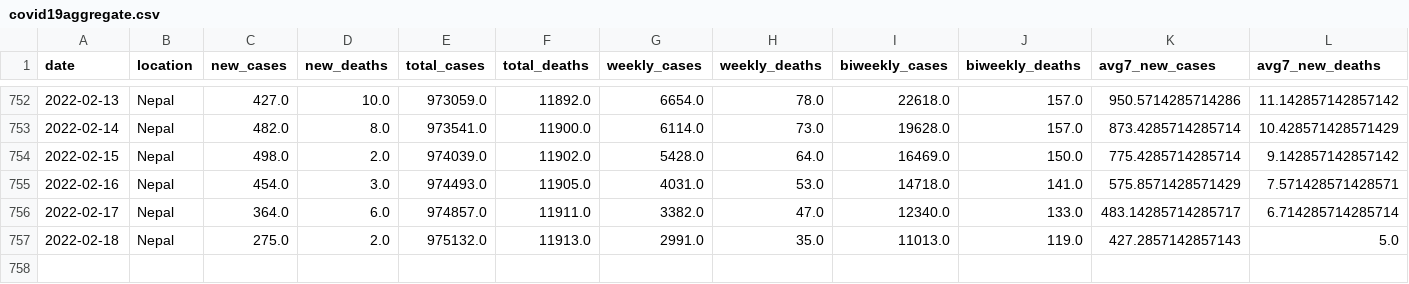
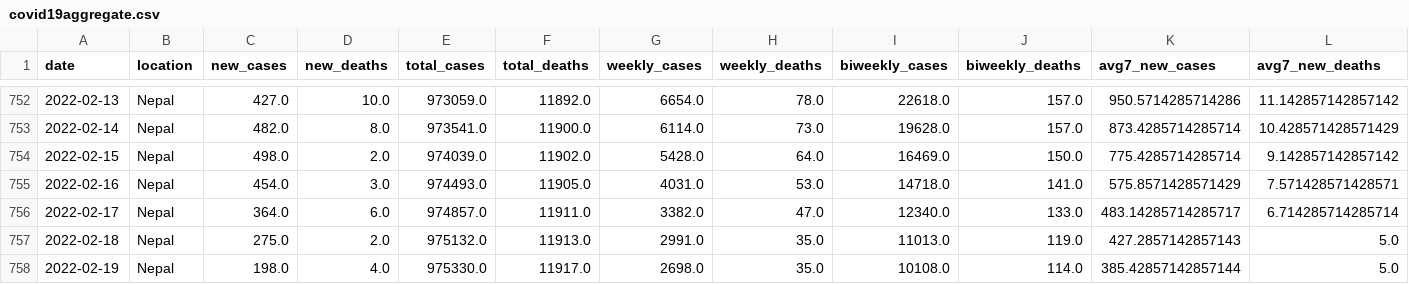
Before and after one commit to rvibek/covid19_nepal, a CSV file: data/covid19aggregate.csv, drawn as a sheet; only a part is shown, gaps mark what is left out; the diff names each change by its address in the sheet, - before the commit and + after, or states it on an @@ line.

```diff
--- a/data/covid19aggregate.csv
+++ b/data/covid19aggregate.csv
+row 758: 2022-02-19 | Nepal | 198.0 | 4.0 | 975330.0 | 11917.0 | 2698.0 | 35.0 | 10108.0 | 114.0 | 385.42857142857144 | 5.0
```
Also changed, not shown: data/nepal_covid19JHU.csv, 1 other file.
